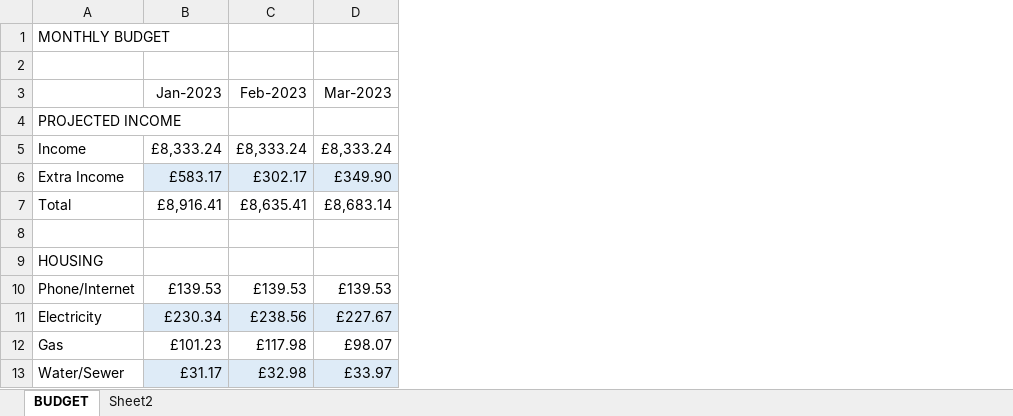
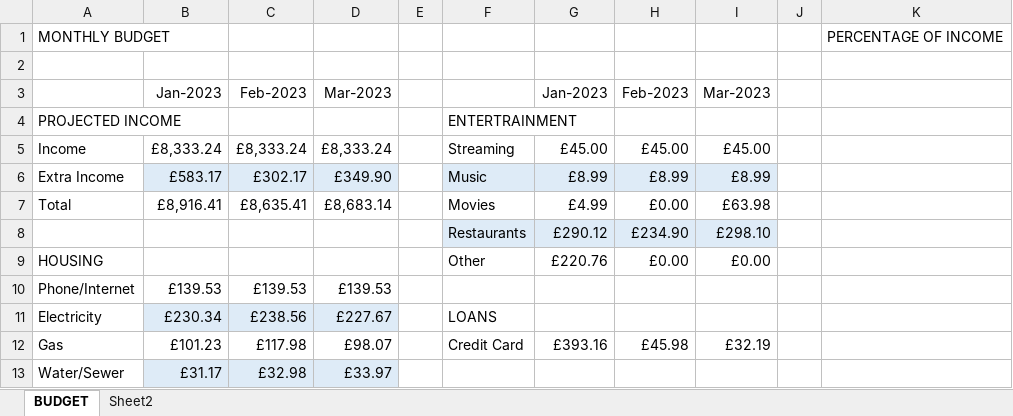
Before and after one commit to markpackham/Microsoft-Excel-Revise-2023, an Excel workbook: Tutorial 1.xlsx, sheet BUDGET, drawn as a sheet; only a part is shown; values as stored, in another font and other column widths than the file's, no borders; the diff covers the shown part only; the diff names each change by its address in the sheet, - before the commit and + after, or states it on an @@ line.

```diff
--- a/Tutorial 1.xlsx (sheet BUDGET)
+++ b/Tutorial 1.xlsx (sheet BUDGET)
+column E, empty
+column F, rows 4-12: ENTERTRAINMENT | Streaming | Music | Movies | Restaurants | Other |  | LOANS | Credit Card
+column G, rows 3-12: Jan-2023 |  | £45.00 | £8.99 | £4.99 | £290.12 | £220.76 |  |  | £393.16
+column H, rows 3-12: Feb-2023 |  | £45.00 | £8.99 | £0.00 | £234.90 | £0.00 |  |  | £45.98
+column I, rows 3-12: Mar-2023 |  | £45.00 | £8.99 | £63.98 | £298.10 | £0.00 |  |  | £32.19
+column J, empty
+column K, row 1: PERCENTAGE OF INCOME
-row 8: (empty)
+row 8:  |  |  |  |  | Restaurants | £290.12 | £234.90 | £298.10
```
Also changed, not shown: 19 removed rows and 4 edited cells elsewhere in this sheet.
